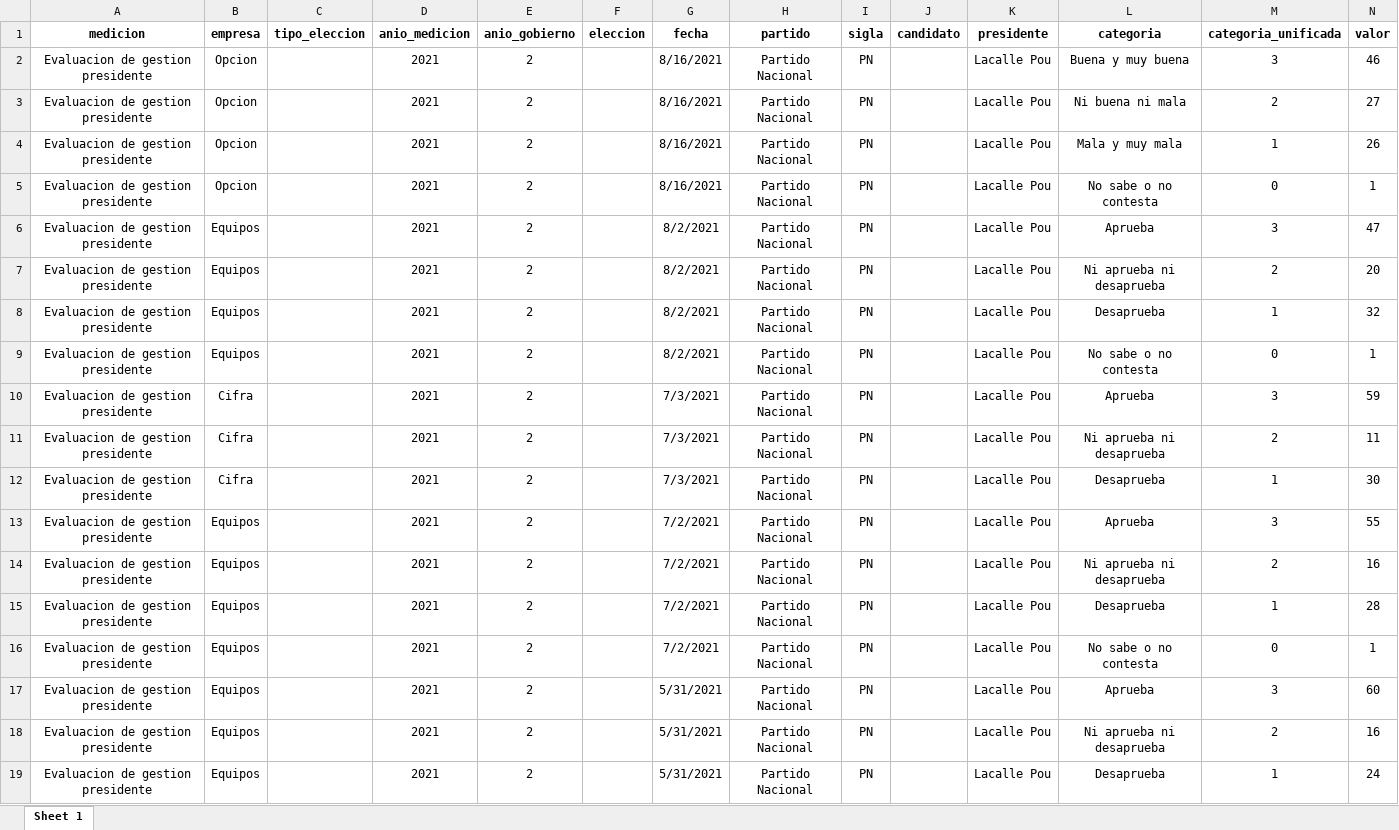
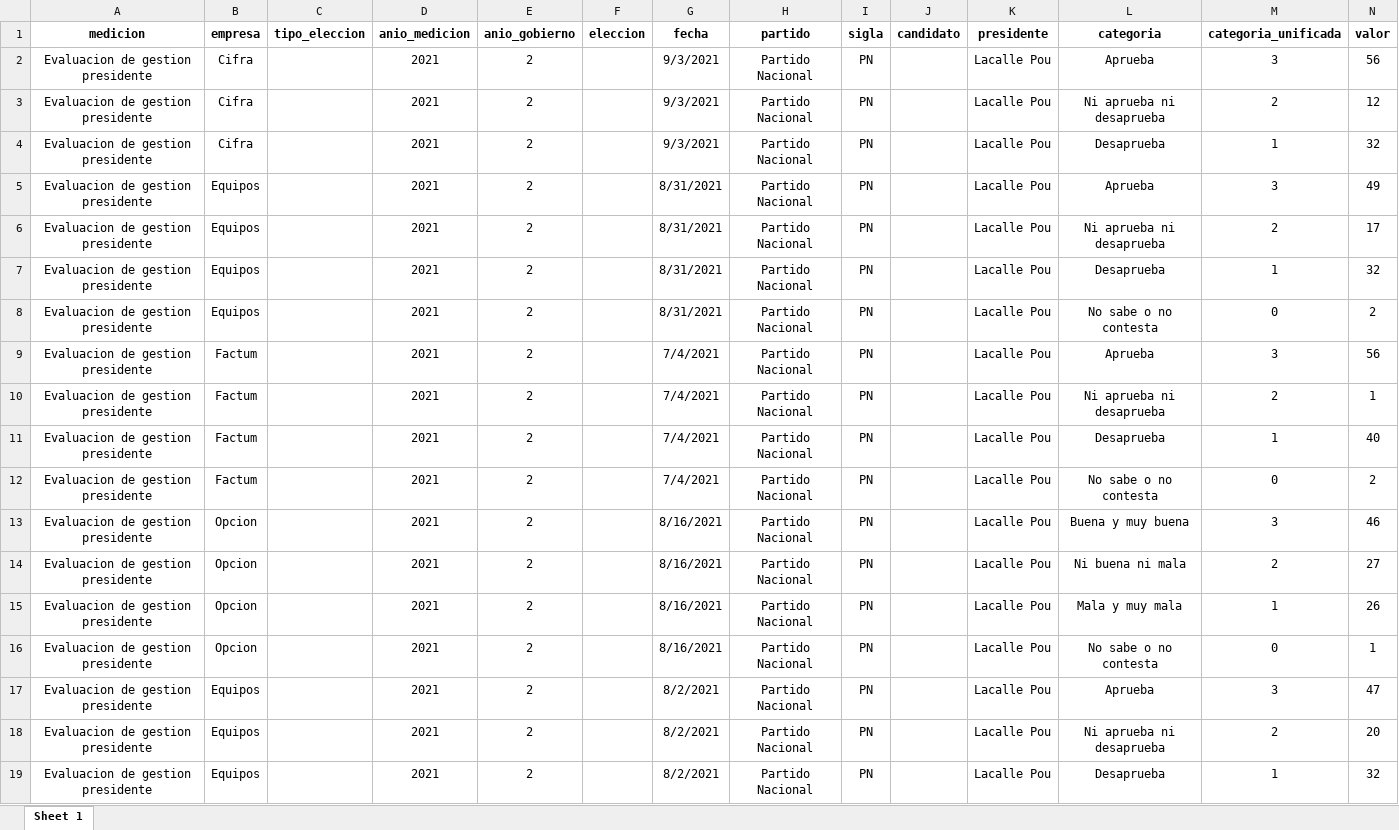
Before and after one commit to Nicolas-Schmidt/opuy, an Excel workbook: data-raw/opuy.xlsx, sheet Sheet 1, drawn as a sheet; only a part is shown; the shorter side is filled out with more unchanged rows; values as stored, in another font and other column widths than the file's, no borders; the diff names each change by its address in the sheet, - before the commit and + after, or states it on an @@ line.

```diff
--- a/data-raw/opuy.xlsx (sheet Sheet 1)
+++ b/data-raw/opuy.xlsx (sheet Sheet 1)
+row 2: Evaluacion de gestion presidente | Cifra |  | 2021 | 2 |  | 9/3/2021 | Partido Nacional | PN |  | Lacalle Pou | Aprueba | 3 | 56
+row 3: Evaluacion de gestion presidente | Cifra |  | 2021 | 2 |  | 9/3/2021 | Partido Nacional | PN |  | Lacalle Pou | Ni aprueba ni desaprueba | 2 | 12
+row 4: Evaluacion de gestion presidente | Cifra |  | 2021 | 2 |  | 9/3/2021 | Partido Nacional | PN |  | Lacalle Pou | Desaprueba | 1 | 32
+row 5: Evaluacion de gestion presidente | Equipos |  | 2021 | 2 |  | 8/31/2021 | Partido Nacional | PN |  | Lacalle Pou | Aprueba | 3 | 49
+row 6: Evaluacion de gestion presidente | Equipos |  | 2021 | 2 |  | 8/31/2021 | Partido Nacional | PN |  | Lacalle Pou | Ni aprueba ni desaprueba | 2 | 17
+row 7: Evaluacion de gestion presidente | Equipos |  | 2021 | 2 |  | 8/31/2021 | Partido Nacional | PN |  | Lacalle Pou | Desaprueba | 1 | 32
+row 8: Evaluacion de gestion presidente | Equipos |  | 2021 | 2 |  | 8/31/2021 | Partido Nacional | PN |  | Lacalle Pou | No sabe o no contesta | 0 | 2
+row 9: Evaluacion de gestion presidente | Factum |  | 2021 | 2 |  | 7/4/2021 | Partido Nacional | PN |  | Lacalle Pou | Aprueba | 3 | 56
+row 10: Evaluacion de gestion presidente | Factum |  | 2021 | 2 |  | 7/4/2021 | Partido Nacional | PN |  | Lacalle Pou | Ni aprueba ni desaprueba | 2 | 1
+row 11: Evaluacion de gestion presidente | Factum |  | 2021 | 2 |  | 7/4/2021 | Partido Nacional | PN |  | Lacalle Pou | Desaprueba | 1 | 40
+row 12: Evaluacion de gestion presidente | Factum |  | 2021 | 2 |  | 7/4/2021 | Partido Nacional | PN |  | Lacalle Pou | No sabe o no contesta | 0 | 2
```
Also changed, not shown: 3 other files.
